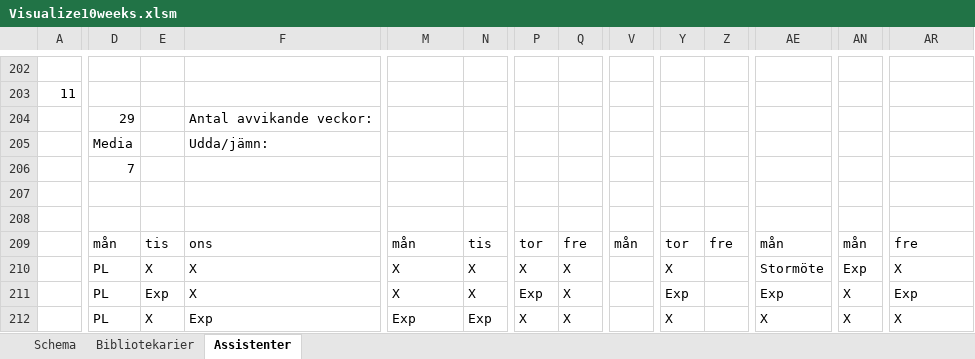
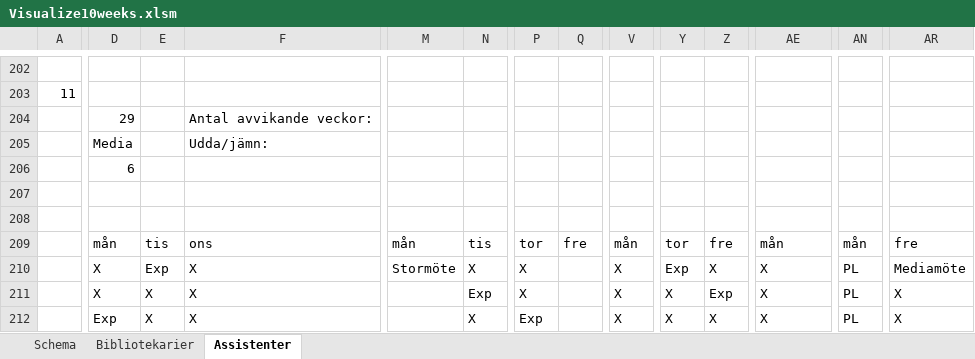
Before and after one commit to Optoteket/main, an Excel workbook: AMPLmodel/Visualisation/Visualize10weeks.xlsm, sheet Assistenter, drawn as a sheet; only a part is shown, gaps mark what is left out; values as stored, in another font and other column widths than the file's, no cell formats; conditional formats not drawn; removed rows and columns are numbered as before the commit, all else as after; rows hold the shown columns only; the diff covers the shown part only; the diff names each change by its address in the sheet, - before the commit and + after, or states it on an @@ line.

```diff
--- a/AMPLmodel/Visualisation/Visualize10weeks.xlsm (sheet Assistenter)
+++ b/AMPLmodel/Visualisation/Visualize10weeks.xlsm (sheet Assistenter)
-row 206:  | 7
@@ row 225 moved to row 206: Helg vecka: @@
-D210: PL
+D210: X
-E210: X
+E210: Exp
-M210: X
+M210: Stormöte
-Q210: X
+Q210: (empty)
-V210: (empty)
+V210: X
-Y210: X
+Y210: Exp
-Z210: (empty)
+Z210: X
-AE210: Stormöte
+AE210: X
-AN210: Exp
+AN210: PL
-AR210: X
+AR210: Mediamöte
-row 211:  | PL | Exp | X | X | X | Exp | X |  | Exp |  | Exp | X | Exp
+row 211:  | X | X | X |  | Exp | X |  | X | X | Exp | X | PL | X
-D212: PL
+D212: Exp
-F212: Exp
+F212: X
-M212: Exp
+M212: (empty)
-N212: Exp
+N212: X
-P212: X
+P212: Exp
-Q212: X
+Q212: (empty)
-V212: (empty)
+V212: X
-Z212: (empty)
+Z212: X
-AN212: X
+AN212: PL
```
Also changed, not shown: 18 added rows, 17 removed rows, 12 moved rows and 708 edited cells elsewhere in this sheet, sheet Bibliotekarier, sheet Schema, cell formats, 4 other files.
